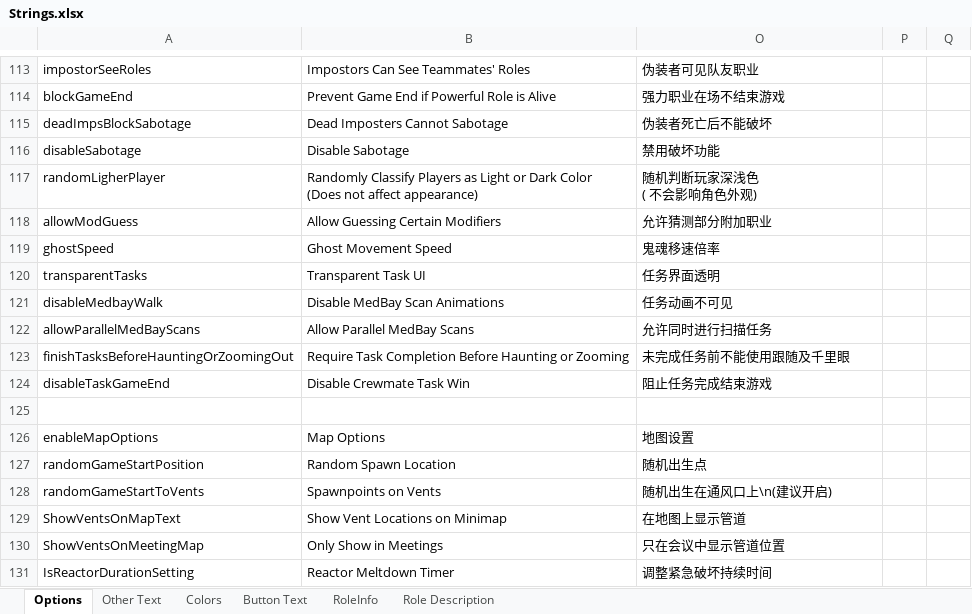
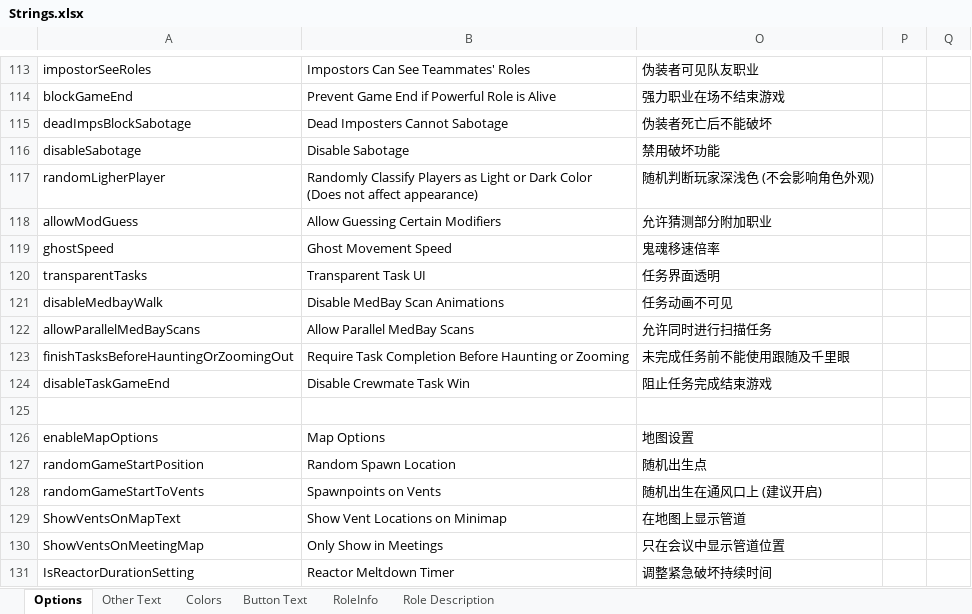
Before and after one commit to mxyx-club/TheOtherUs-Edited, an Excel workbook: Strings.xlsx, sheet Options, drawn as a sheet; only a part is shown, gaps mark what is left out; values as stored, in another font and other column widths than the file's, no borders; ↵ is a line break in a cell; the diff names each change by its address in the sheet, - before the commit and + after, or states it on an @@ line.

```diff
--- a/Strings.xlsx (sheet Options)
+++ b/Strings.xlsx (sheet Options)
-O117: 随机判断玩家深浅色 ↵ ( 不会影响角色外观)
+O117: 随机判断玩家深浅色 (不会影响角色外观)
-O128: 随机出生在通风口上\n(建议开启)
+O128: 随机出生在通风口上 (建议开启)
```
Also changed, not shown: 8 other files.
